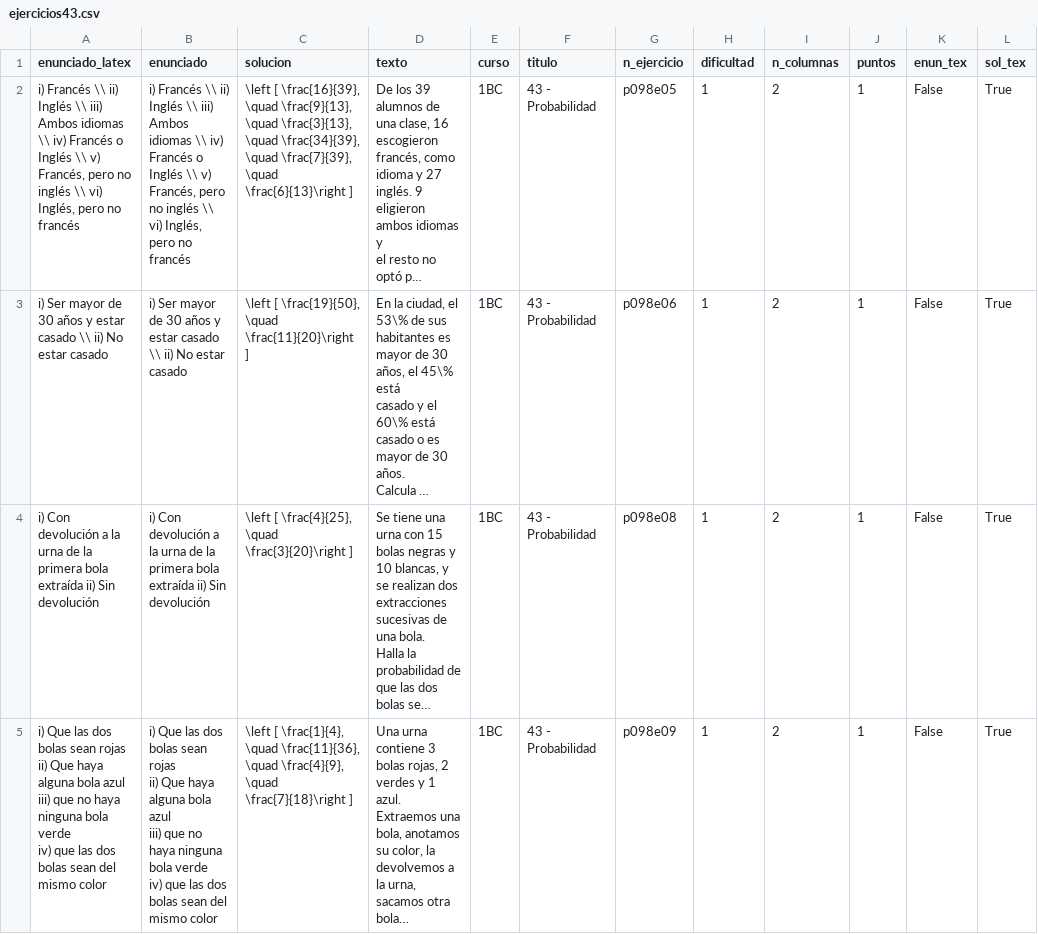
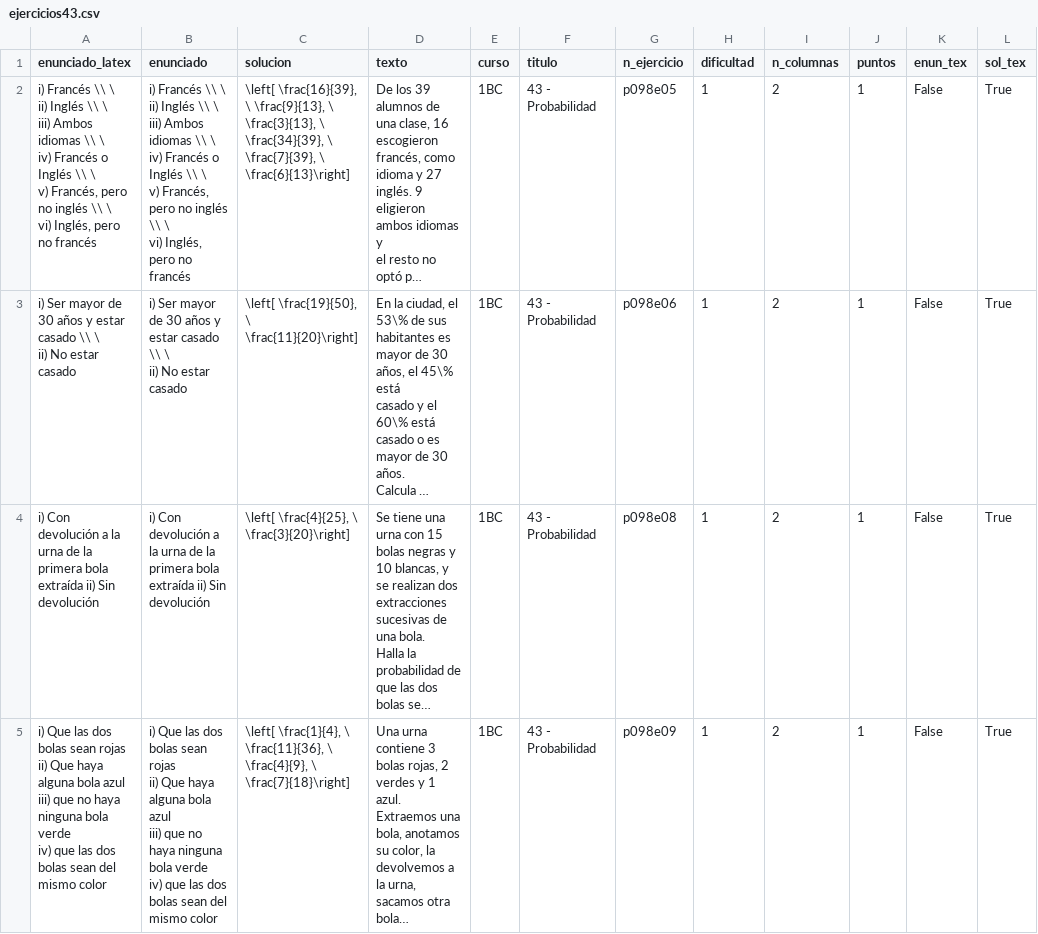
Before and after one commit to crdguez/mat1bac_cit, a CSV file: notebooks/ejercicios43.csv, drawn as a sheet; only a part is shown; long unchanged cells end in …; ↵ is a line break in a cell; the diff covers the shown part only; the diff names each change by its address in the sheet, - before the commit and + after, or states it on an @@ line.

```diff
--- a/notebooks/ejercicios43.csv
+++ b/notebooks/ejercicios43.csv
-A2 (enunciado_latex): …Francés \\ ii) Inglés \\ iii) Ambos idiomas \\ iv) Francés o Inglés \\ v) Francés, pero no inglés \\ vi) Inglés,…
+A2 (enunciado_latex): …Francés \\ \ ↵ ii) Inglés \\ \ ↵ iii) Ambos idiomas \\ \ ↵ iv) Francés o Inglés \\ \ ↵ v) Francés, pero no inglés \\ \ ↵ vi) Inglés,…
-B2 (enunciado): …Francés \\ ii) Inglés \\ iii) Ambos idiomas \\ iv) Francés o Inglés \\ v) Francés, pero no inglés \\ vi) Inglés,…
+B2 (enunciado): …Francés \\ \ ↵ ii) Inglés \\ \ ↵ iii) Ambos idiomas \\ \ ↵ iv) Francés o Inglés \\ \ ↵ v) Francés, pero no inglés \\ \ ↵ vi) Inglés,…
-C2 (solucion): \left [ \frac{16}{39}, \quad \frac{9}{13}, \quad \frac{3}{13}, \quad \frac{34}{39}, \quad \frac{7}{39}, \quad \frac{6}{13}\right ]
+C2 (solucion): \left[ \frac{16}{39}, \ \frac{9}{13}, \ \frac{3}{13}, \ \frac{34}{39}, \ \frac{7}{39}, \ \frac{6}{13}\right]
-A3 (enunciado_latex): …casado \\ ii) No…
+A3 (enunciado_latex): …casado \\ \ ↵ ii) No…
-B3 (enunciado): …casado \\ ii) No…
+B3 (enunciado): …casado \\ \ ↵ ii) No…
-C3 (solucion): \left [ \frac{19}{50}, \quad \frac{11}{20}\right ]
+C3 (solucion): \left[ \frac{19}{50}, \ \frac{11}{20}\right]
-C4 (solucion): \left [ \frac{4}{25}, \quad \frac{3}{20}\right ]
+C4 (solucion): \left[ \frac{4}{25}, \ \frac{3}{20}\right]
-C5 (solucion): \left [ \frac{1}{4}, \quad \frac{11}{36}, \quad \frac{4}{9}, \quad \frac{7}{18}\right ]
+C5 (solucion): \left[ \frac{1}{4}, \ \frac{11}{36}, \ \frac{4}{9}, \ \frac{7}{18}\right]
```
Also changed, not shown: 1 added row and 5 edited cells elsewhere in this file, notebooks/tmp.csv, 6 other files.
